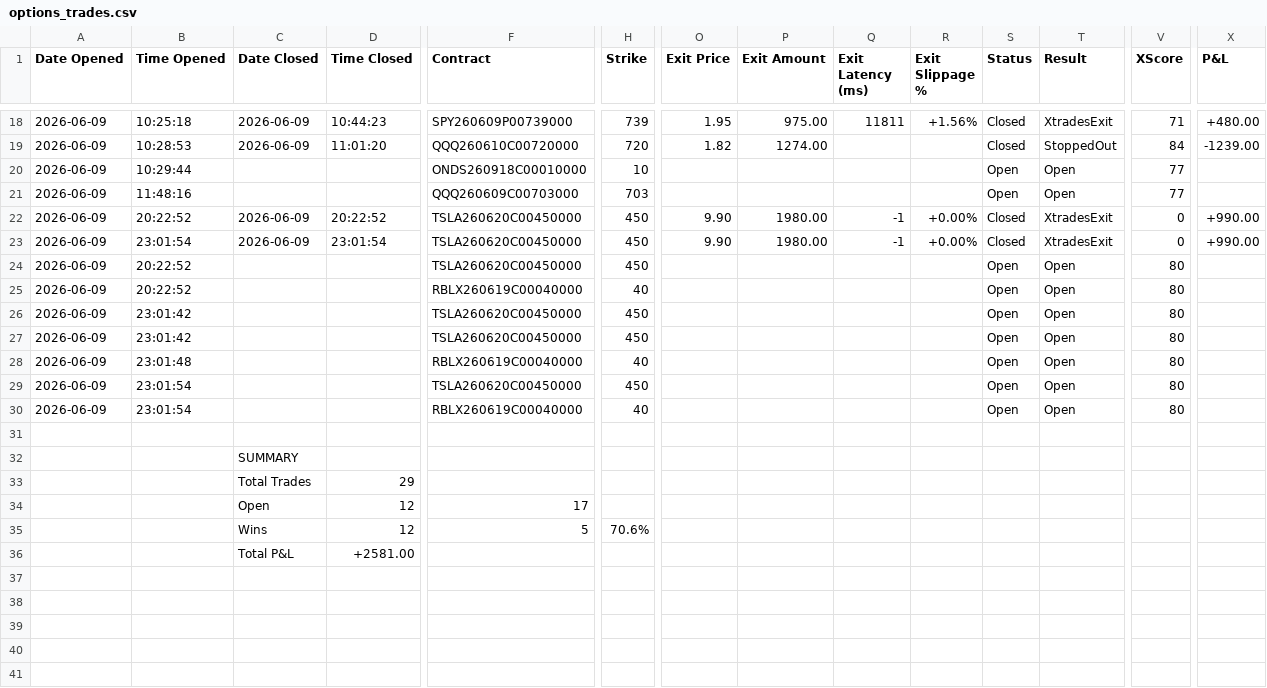
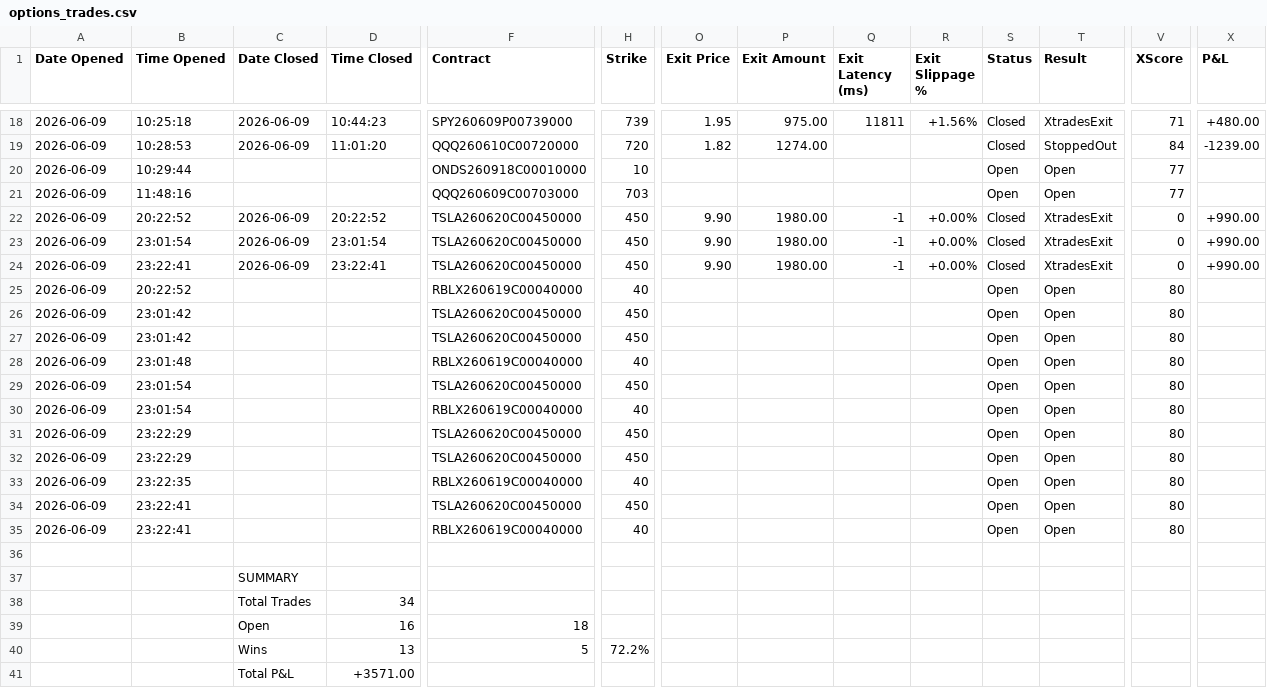
Before and after one commit to SimosProjects/Vela, a CSV file: trades/options_trades.csv, drawn as a sheet; only a part is shown, gaps mark what is left out; addresses are those after the commit; rows hold the shown columns only; the diff covers the shown part only; the diff names each change by its address in the sheet, - before the commit and + after, or states it on an @@ line.

```diff
--- a/trades/options_trades.csv
+++ b/trades/options_trades.csv
-B24 (Time Opened): 20:22:52
+B24 (Time Opened): 23:22:41
-C24 (Date Closed): (empty)
+C24 (Date Closed): 2026-06-09
-D24 (Time Closed): (empty)
+D24 (Time Closed): 23:22:41
-O24 (Exit Price): (empty)
+O24 (Exit Price): 9.90
-P24 (Exit Amount): (empty)
+P24 (Exit Amount): 1980.00
-Q24 (Exit Latency (ms)): (empty)
+Q24 (Exit Latency (ms)): -1
-R24 (Exit Slippage %): (empty)
+R24 (Exit Slippage %): +0.00%
-S24 (Status): Open
+S24 (Status): Closed
-T24 (Result): Open
+T24 (Result): XtradesExit
-V24 (XScore): 80
+V24 (XScore): 0
-X24 (P&L): (empty)
+X24 (P&L): +990.00
+row 31: 2026-06-09 | 23:22:29 |  |  | TSLA260620C00450000 | 450 |  |  |  |  | Open | Open | 80
+row 32: 2026-06-09 | 23:22:29 |  |  | TSLA260620C00450000 | 450 |  |  |  |  | Open | Open | 80
+row 33: 2026-06-09 | 23:22:35 |  |  | RBLX260619C00040000 | 40 |  |  |  |  | Open | Open | 80
+row 34: 2026-06-09 | 23:22:41 |  |  | TSLA260620C00450000 | 450 |  |  |  |  | Open | Open | 80
+row 35: 2026-06-09 | 23:22:41 |  |  | RBLX260619C00040000 | 40 |  |  |  |  | Open | Open | 80
-D38 (Time Closed): 29
+D38 (Time Closed): 34
-D39 (Time Closed): 12
+D39 (Time Closed): 16
-F39 (Contract): 17
+F39 (Contract): 18
-D40 (Time Closed): 12
+D40 (Time Closed): 13
-H40 (Strike): 70.6%
+H40 (Strike): 72.2%
-D41 (Time Closed): +2581.00
+D41 (Time Closed): +3571.00
```
Also changed, not shown: 1 edited cell elsewhere in this file, 6 other files.
